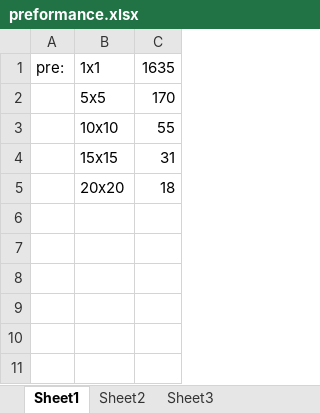
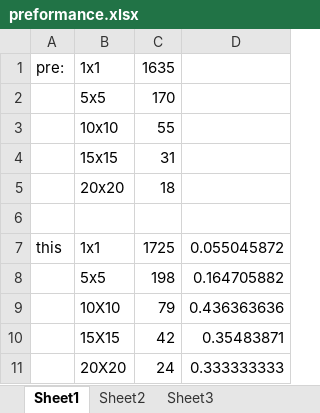
Before and after one commit to mikalai-s/annihilate-it, an Excel workbook: trunk/Windows/ait/esTriangle/preformance.xlsx, sheet Sheet1, drawn as a sheet; values as stored, in another font and other column widths than the file's, no borders; the diff names each change by its address in the sheet, - before the commit and + after, or states it on an @@ line.

```diff
--- a/trunk/Windows/ait/esTriangle/preformance.xlsx (sheet Sheet1)
+++ b/trunk/Windows/ait/esTriangle/preformance.xlsx (sheet Sheet1)
+column D, empty
+row 6: (empty)
+row 7: this | 1x1 | 1725 | 0.055045872
+row 8:  | 5x5 | 198 | 0.164705882
+row 9:  | 10X10 | 79 | 0.436363636
+row 10:  | 15X15 | 42 | 0.35483871
+row 11:  | 20X20 | 24 | 0.333333333
```
Also changed, not shown: 11 other files.
